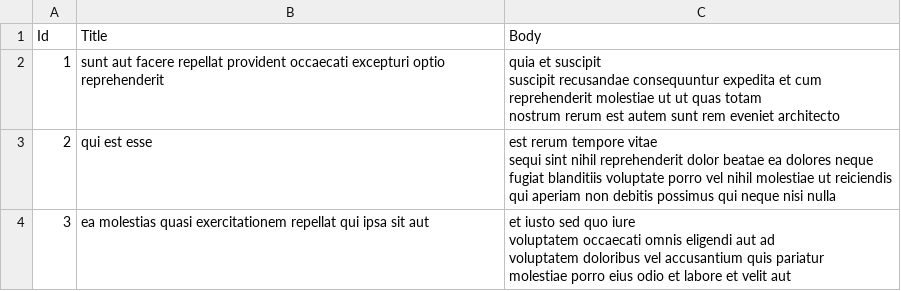
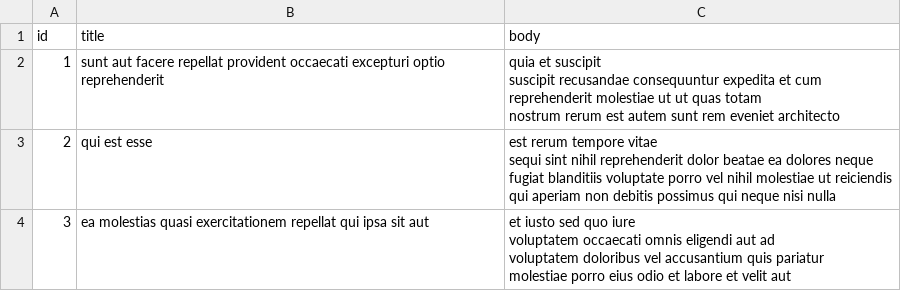
Before and after one commit to Roullito/holbertonschool-higher_level_programming, a CSV file: restful-api/posts.csv, drawn as a sheet; only a part is shown.

```diff
--- a/restful-api/posts.csv
+++ b/restful-api/posts.csv
@@ -1,2 +1,2 @@
-Id,Title,Body
+id,title,body
 1,sunt aut facere repellat provident occaecati excepturi optio reprehenderit,"quia et suscipit
```
Also changed, not shown: 1 other file.
